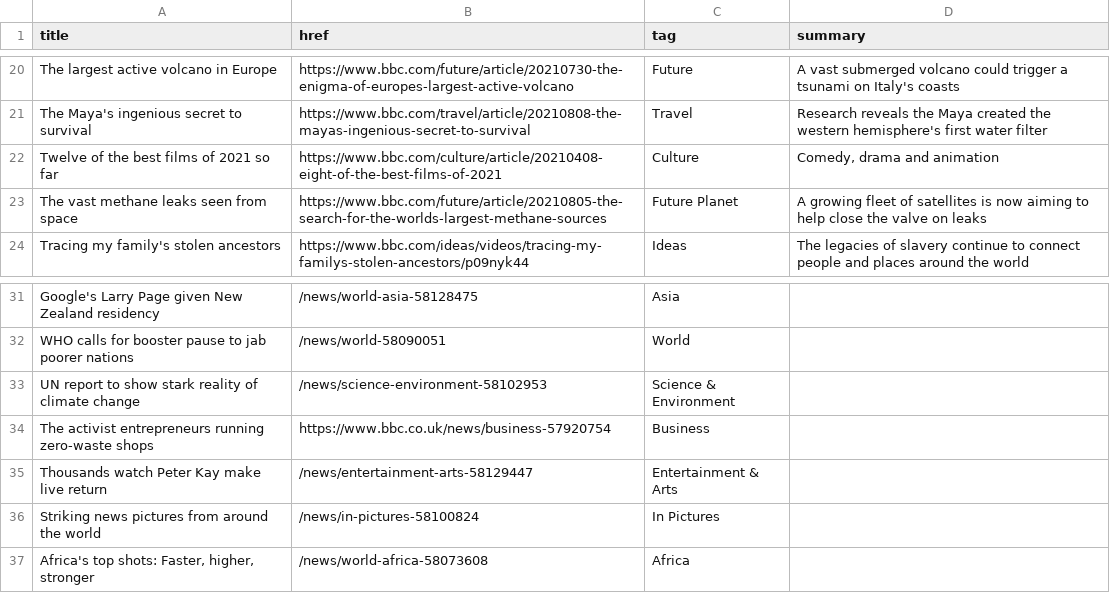
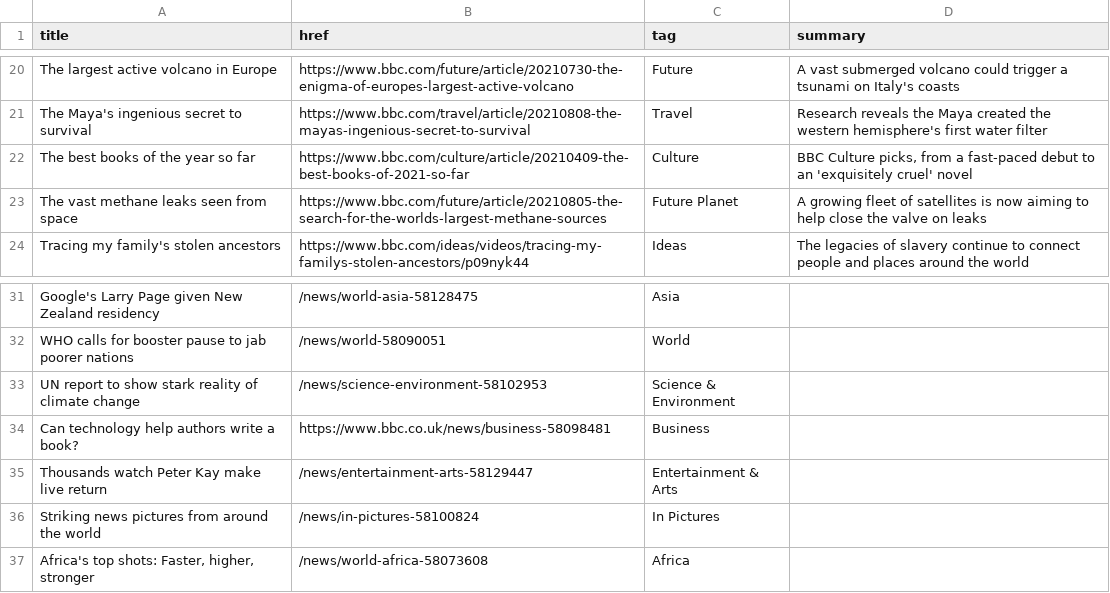
Before and after one commit to jsoma/autoscraper-history, a CSV file: bbc-headlines.csv, drawn as a sheet; only a part is shown, gaps mark what is left out.

```diff
--- a/bbc-headlines.csv
+++ b/bbc-headlines.csv
@@ -21,3 +21,3 @@ The largest active volcano in Europe,https://www.bbc.com/future/article/20210730
 The Maya's ingenious secret to survival,https://www.bbc.com/travel/article/20210808-the-mayas-ingenious-secret-to-survival,Travel,Research reveals the Maya created the western hemisphere's first water filter
-Twelve of the best films of 2021 so far,https://www.bbc.com/culture/article/20210408-eight-of-the-best-films-of-2021,Culture,"Comedy, drama and animation"
+The best books of the year so far,https://www.bbc.com/culture/article/20210409-the-best-books-of-2021-so-far,Culture,"BBC Culture picks, from a fast-paced debut to an 'exquisitely cruel' novel"
 The vast methane leaks seen from space,https://www.bbc.com/future/article/20210805-the-search-for-the-worlds-largest-methane-sources,Future Planet,A growing fleet of satellites is now aiming to help close the valve on leaks
@@ -33,3 +33,3 @@ WHO calls for booster pause to jab poorer nations,/news/world-58090051,World,
 UN report to show stark reality of climate change,/news/science-environment-58102953,Science & Environment,
-The activist entrepreneurs running zero-waste shops,https://www.bbc.co.uk/news/business-57920754,Business,
+Can technology help authors write a book?,https://www.bbc.co.uk/news/business-58098481,Business,
 Thousands watch Peter Kay make live return,/news/entertainment-arts-58129447,Entertainment & Arts,
```
